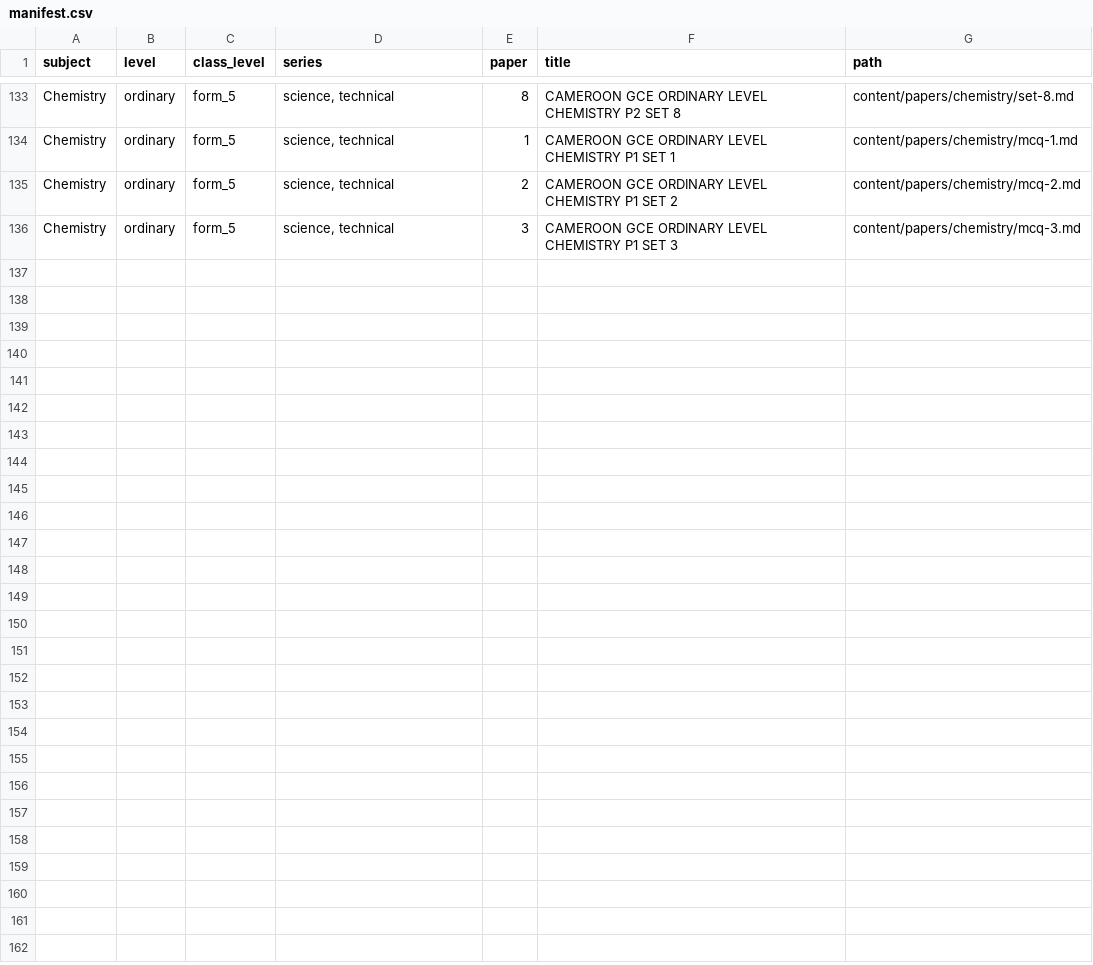
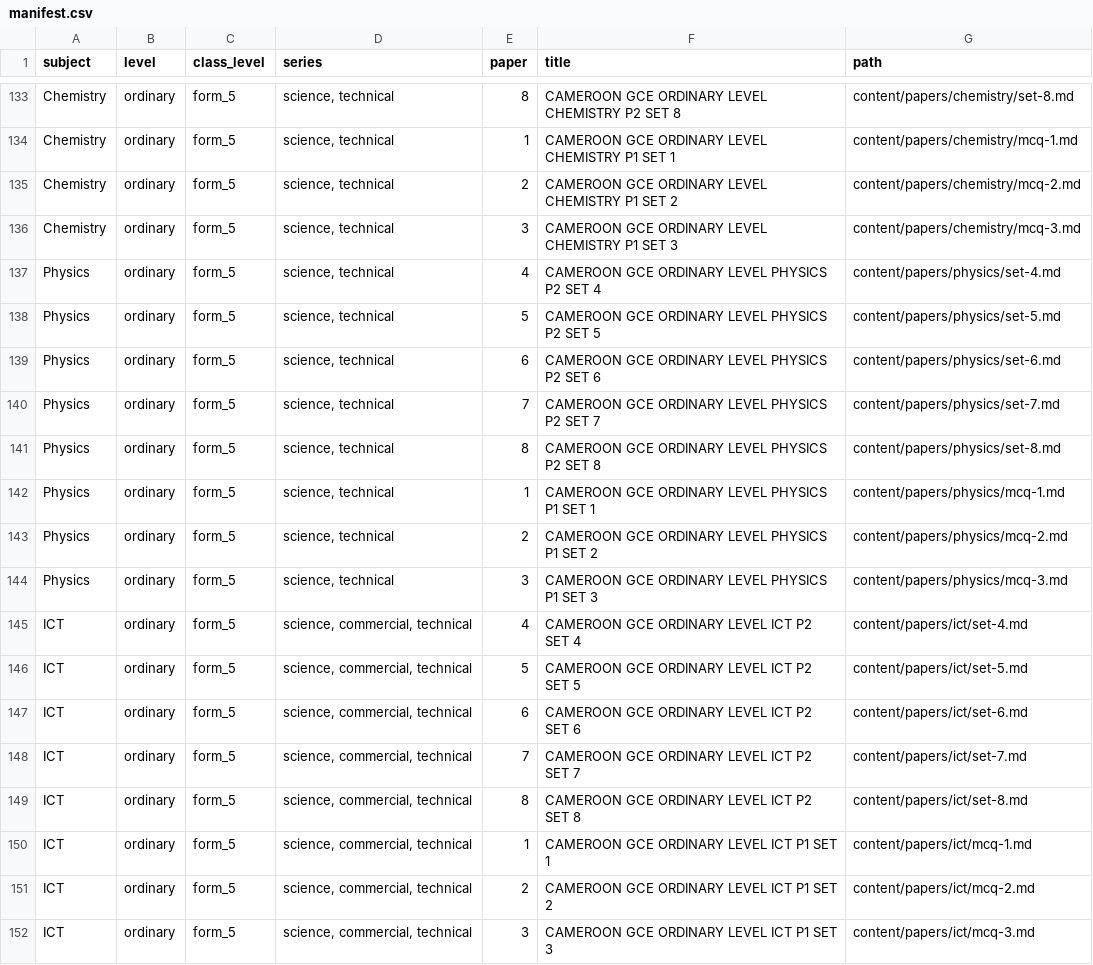
Before and after one commit to Motouom/study-spark, a CSV file: content/papers/manifest.csv, drawn as a sheet; only a part is shown, gaps mark what is left out; the diff names each change by its address in the sheet, - before the commit and + after, or states it on an @@ line.

Commit message:
Add hard topic-wise papers for Physics and ICT
- 5 structural + 3 MCQ papers per subject (16 papers total)
- Physics: mechanics, waves/electricity/magnetism
- ICT: productivity tools/digital communication, data/web/information systems
- Migration 062 with explicit topic_id per paper

```diff
--- a/content/papers/manifest.csv
+++ b/content/papers/manifest.csv
+row 137: Physics | ordinary | form_5 | science, technical | 4 | CAMEROON GCE ORDINARY LEVEL PHYSICS P2 SET 4 | content/papers/physics/set-4.md
+row 138: Physics | ordinary | form_5 | science, technical | 5 | CAMEROON GCE ORDINARY LEVEL PHYSICS P2 SET 5 | content/papers/physics/set-5.md
+row 139: Physics | ordinary | form_5 | science, technical | 6 | CAMEROON GCE ORDINARY LEVEL PHYSICS P2 SET 6 | content/papers/physics/set-6.md
+row 140: Physics | ordinary | form_5 | science, technical | 7 | CAMEROON GCE ORDINARY LEVEL PHYSICS P2 SET 7 | content/papers/physics/set-7.md
+row 141: Physics | ordinary | form_5 | science, technical | 8 | CAMEROON GCE ORDINARY LEVEL PHYSICS P2 SET 8 | content/papers/physics/set-8.md
+row 142: Physics | ordinary | form_5 | science, technical | 1 | CAMEROON GCE ORDINARY LEVEL PHYSICS P1 SET 1 | content/papers/physics/mcq-1.md
+row 143: Physics | ordinary | form_5 | science, technical | 2 | CAMEROON GCE ORDINARY LEVEL PHYSICS P1 SET 2 | content/papers/physics/mcq-2.md
+row 144: Physics | ordinary | form_5 | science, technical | 3 | CAMEROON GCE ORDINARY LEVEL PHYSICS P1 SET 3 | content/papers/physics/mcq-3.md
+row 145: ICT | ordinary | form_5 | science, commercial, technical | 4 | CAMEROON GCE ORDINARY LEVEL ICT P2 SET 4 | content/papers/ict/set-4.md
+row 146: ICT | ordinary | form_5 | science, commercial, technical | 5 | CAMEROON GCE ORDINARY LEVEL ICT P2 SET 5 | content/papers/ict/set-5.md
+row 147: ICT | ordinary | form_5 | science, commercial, technical | 6 | CAMEROON GCE ORDINARY LEVEL ICT P2 SET 6 | content/papers/ict/set-6.md
+row 148: ICT | ordinary | form_5 | science, commercial, technical | 7 | CAMEROON GCE ORDINARY LEVEL ICT P2 SET 7 | content/papers/ict/set-7.md
+row 149: ICT | ordinary | form_5 | science, commercial, technical | 8 | CAMEROON GCE ORDINARY LEVEL ICT P2 SET 8 | content/papers/ict/set-8.md
+row 150: ICT | ordinary | form_5 | science, commercial, technical | 1 | CAMEROON GCE ORDINARY LEVEL ICT P1 SET 1 | content/papers/ict/mcq-1.md
+row 151: ICT | ordinary | form_5 | science, commercial, technical | 2 | CAMEROON GCE ORDINARY LEVEL ICT P1 SET 2 | content/papers/ict/mcq-2.md
+row 152: ICT | ordinary | form_5 | science, commercial, technical | 3 | CAMEROON GCE ORDINARY LEVEL ICT P1 SET 3 | content/papers/ict/mcq-3.md
```
Also changed, not shown: 18 other files.
